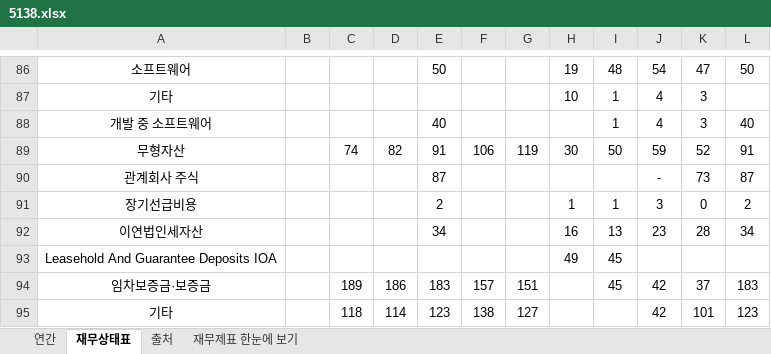
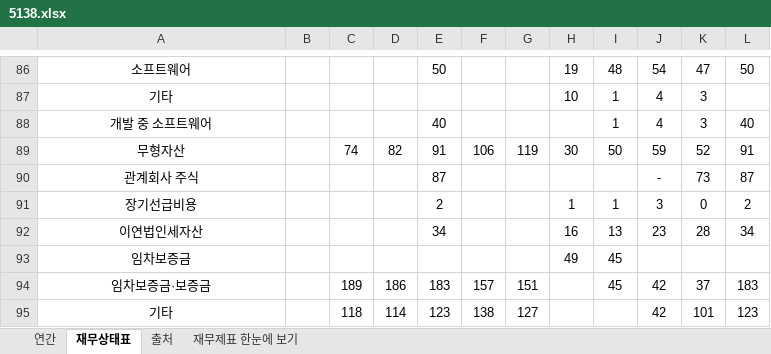
Before and after one commit to minwook1011/earnings-screener, an Excel workbook: docs/data/jp/xlsx/5138.xlsx, sheet 재무상태표, drawn as a sheet; only a part is shown, gaps mark what is left out; values as stored, in another font and other column widths than the file's, no borders; conditional formats not drawn; the diff names each change by its address in the sheet, - before the commit and + after, or states it on an @@ line.

```diff
--- a/docs/data/jp/xlsx/5138.xlsx (sheet 재무상태표)
+++ b/docs/data/jp/xlsx/5138.xlsx (sheet 재무상태표)
-A93: Leasehold And Guarantee Deposits IOA
+A93: 임차보증금
```
Also changed, not shown: sheet 연간, 2 other files.
